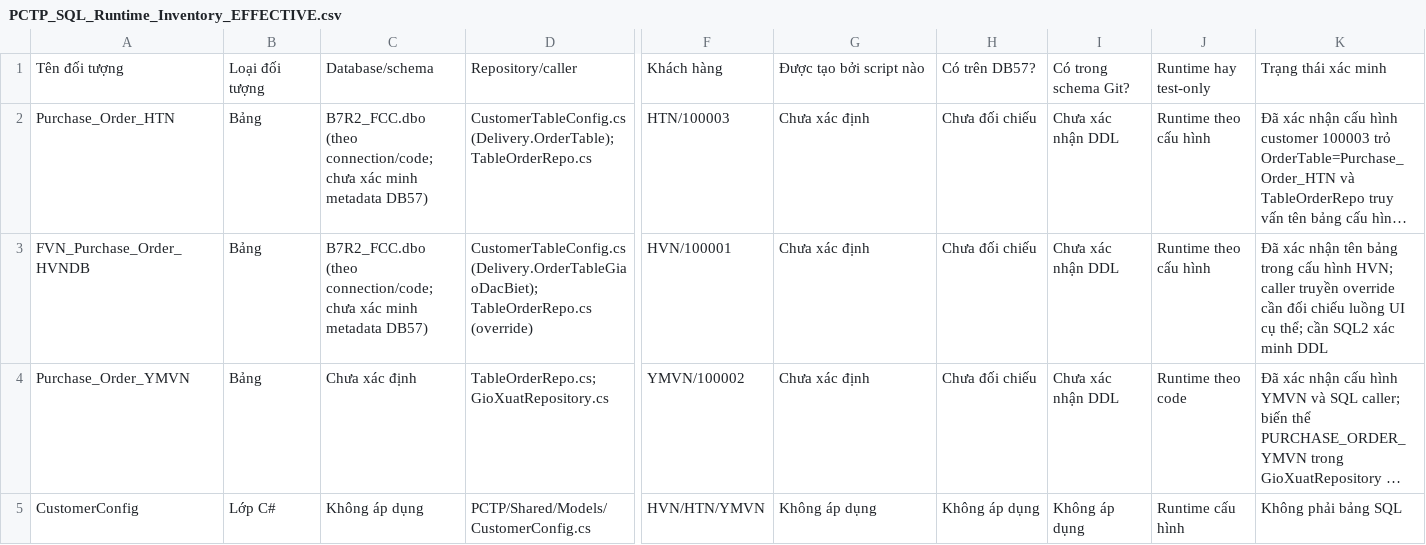
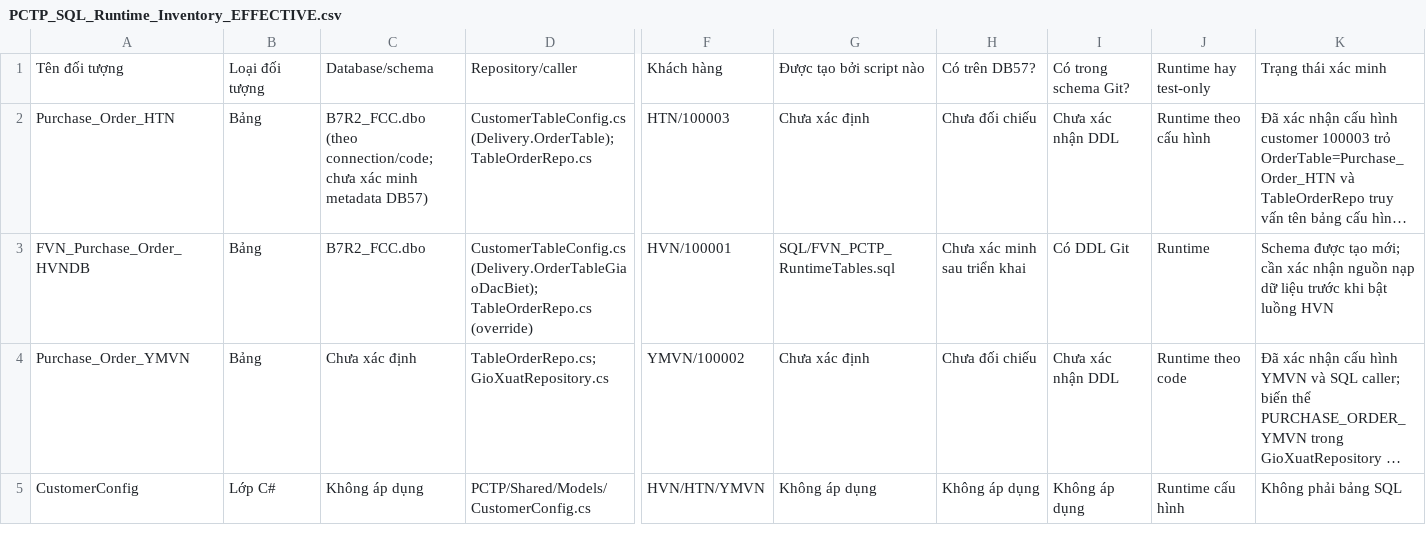
Before and after one commit to Nang0559/WINDOWS_PCTP-NO_Check-, a CSV file: docs/PCTP_SQL_Runtime_Inventory_EFFECTIVE.csv, drawn as a sheet; only a part is shown, gaps mark what is left out; long unchanged cells end in …; the diff covers the shown part only; the diff names each change by its address in the sheet, - before the commit and + after, or states it on an @@ line.

Commit message:
docs(sql): normalize renamed object inventory entries

```diff
--- a/docs/PCTP_SQL_Runtime_Inventory_EFFECTIVE.csv
+++ b/docs/PCTP_SQL_Runtime_Inventory_EFFECTIVE.csv
-C3: B7R2_FCC.dbo (theo connection/code; chưa xác minh metadata DB57)
+C3: B7R2_FCC.dbo
-G3: Chưa xác định
+G3: SQL/FVN_PCTP_RuntimeTables.sql
-H3: Chưa đối chiếu
+H3: Chưa xác minh sau triển khai
-I3: Chưa xác nhận DDL
+I3: Có DDL Git
-J3: Runtime theo cấu hình
+J3: Runtime
-K3: Đã xác nhận tên bảng trong cấu hình HVN; caller truyền override cần đối chiếu luồng UI cụ thể; cần SQL2 xác minh DDL
+K3: Schema được tạo mới; cần xác nhận nguồn nạp dữ liệu trước khi bật luồng HVN
```
Also changed, not shown: 10 edited cells elsewhere in this file.
